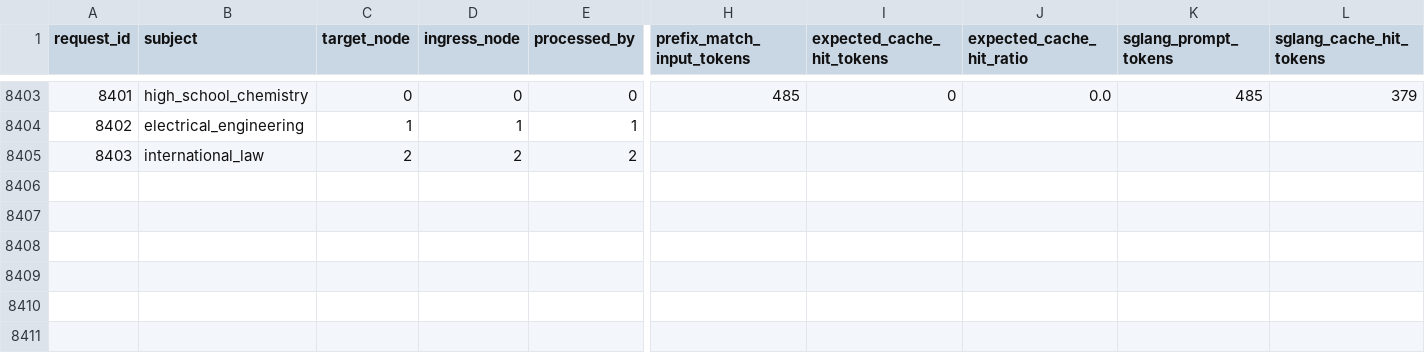
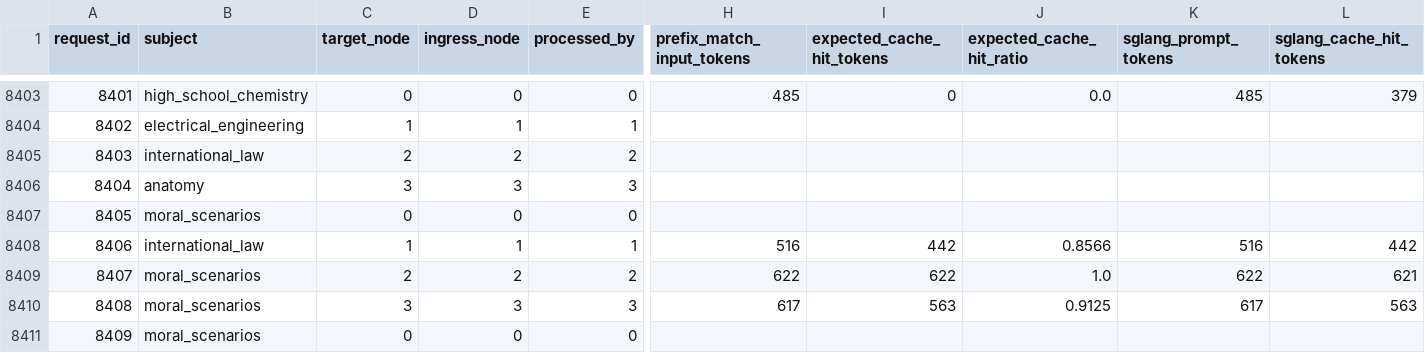
Before and after one commit to krishanu-2001/Distributed-Inference-for-Edge-LLMs, a CSV file: runs/gpu0.1_sglang_comm_2ms_skewed_noroute/results.csv, drawn as a sheet; only a part is shown, gaps mark what is left out; rows hold the shown columns only; the diff names each change by its address in the sheet, - before the commit and + after, or states it on an @@ line.

```diff
--- a/runs/gpu0.1_sglang_comm_2ms_skewed_noroute/results.csv
+++ b/runs/gpu0.1_sglang_comm_2ms_skewed_noroute/results.csv
+row 8406: 8404 | anatomy | 3 | 3 | 3
+row 8407: 8405 | moral_scenarios | 0 | 0 | 0
+row 8408: 8406 | international_law | 1 | 1 | 1 | 516 | 442 | 0.8566 | 516 | 442
+row 8409: 8407 | moral_scenarios | 2 | 2 | 2 | 622 | 622 | 1.0 | 622 | 621
+row 8410: 8408 | moral_scenarios | 3 | 3 | 3 | 617 | 563 | 0.9125 | 617 | 563
+row 8411: 8409 | moral_scenarios | 0 | 0 | 0
```
Also changed, not shown: runs/gpu0.1_sglang_comm_2ms_skewed/results.csv, 6 other files.
